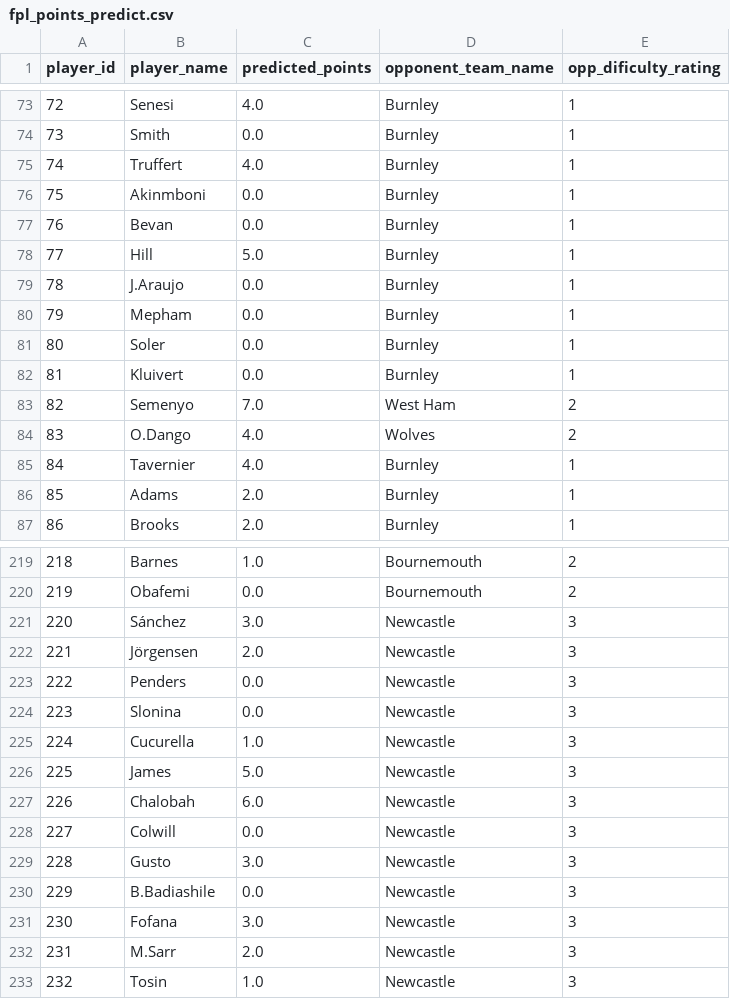
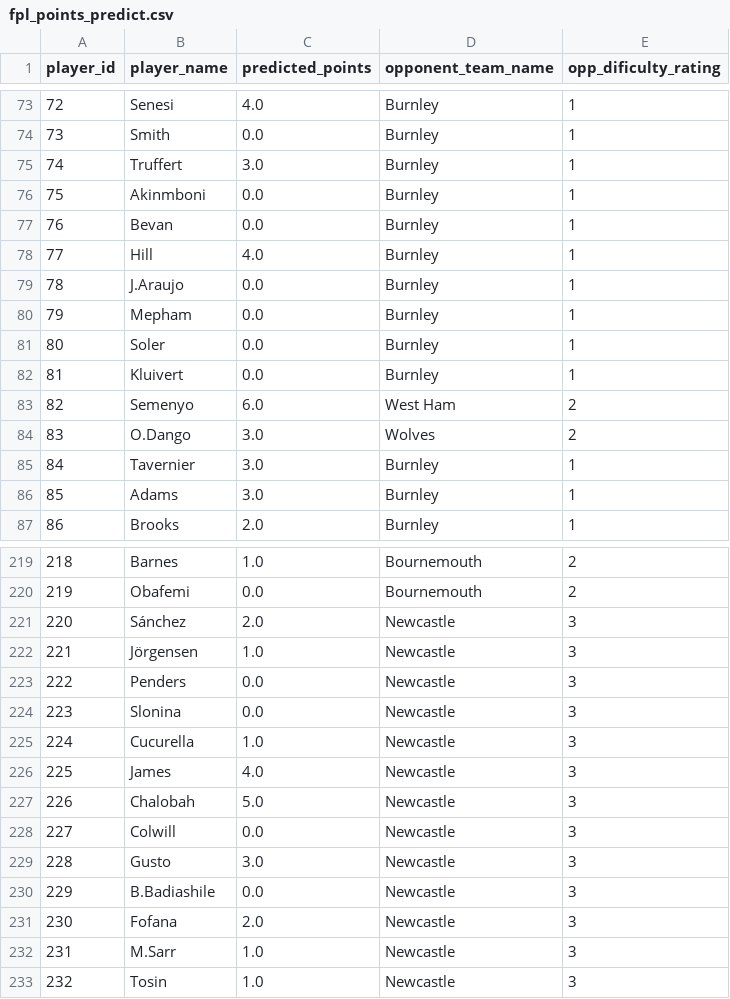
Before and after one commit to helsaint/fantasy_football_dashboard_v1, a CSV file: data/fpl_points_predict.csv, drawn as a sheet; only a part is shown, gaps mark what is left out; the diff covers the shown part only.

Commit message:
update data set

```diff
--- a/data/fpl_points_predict.csv
+++ b/data/fpl_points_predict.csv
@@ -74,6 +74,6 @@ player_id,player_name,predicted_points,opponent_team_name,opp_dificulty_rating
 73,Smith,0.0,Burnley,1
-74,Truffert,4.0,Burnley,1
+74,Truffert,3.0,Burnley,1
 75,Akinmboni,0.0,Burnley,1
 76,Bevan,0.0,Burnley,1
-77,Hill,5.0,Burnley,1
+77,Hill,4.0,Burnley,1
 78,J.Araujo,0.0,Burnley,1
@@ -82,6 +82,6 @@ player_id,player_name,predicted_points,opponent_team_name,opp_dificulty_rating
 81,Kluivert,0.0,Burnley,1
-82,Semenyo,7.0,West Ham,2
-83,O.Dango,4.0,Wolves,2
-84,Tavernier,4.0,Burnley,1
-85,Adams,2.0,Burnley,1
+82,Semenyo,6.0,West Ham,2
+83,O.Dango,3.0,Wolves,2
+84,Tavernier,3.0,Burnley,1
+85,Adams,3.0,Burnley,1
 86,Brooks,2.0,Burnley,1
@@ -220,4 +220,4 @@ player_id,player_name,predicted_points,opponent_team_name,opp_dificulty_rating
 219,Obafemi,0.0,Bournemouth,2
-220,Sánchez,3.0,Newcastle,3
-221,Jörgensen,2.0,Newcastle,3
+220,Sánchez,2.0,Newcastle,3
+221,Jörgensen,1.0,Newcastle,3
 222,Penders,0.0,Newcastle,3
@@ -225,4 +225,4 @@ player_id,player_name,predicted_points,opponent_team_name,opp_dificulty_rating
 224,Cucurella,1.0,Newcastle,3
-225,James,5.0,Newcastle,3
-226,Chalobah,6.0,Newcastle,3
+225,James,4.0,Newcastle,3
+226,Chalobah,5.0,Newcastle,3
 227,Colwill,0.0,Newcastle,3
@@ -230,4 +230,4 @@ player_id,player_name,predicted_points,opponent_team_name,opp_dificulty_rating
 229,B.Badiashile,0.0,Newcastle,3
-230,Fofana,3.0,Newcastle,3
-231,M.Sarr,2.0,Newcastle,3
+230,Fofana,2.0,Newcastle,3
+231,M.Sarr,1.0,Newcastle,3
 232,Tosin,1.0,Newcastle,3
```
Also changed, not shown: 77 edited cells elsewhere in this file, 2 other files.
